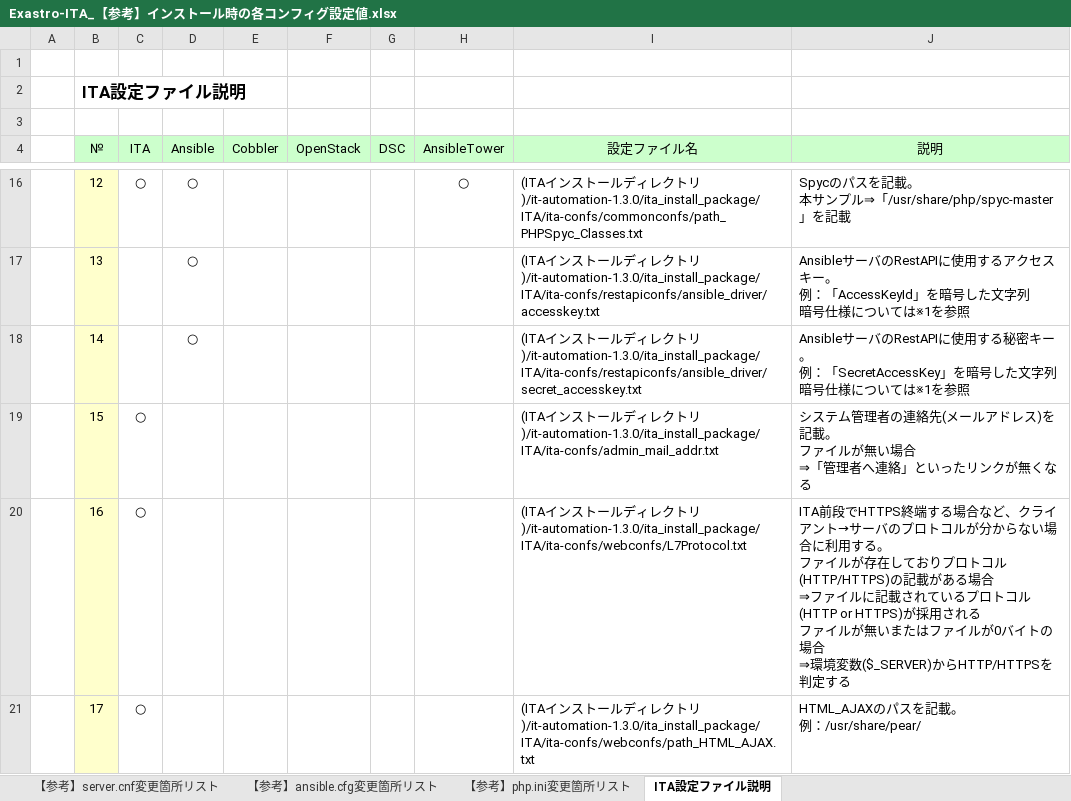
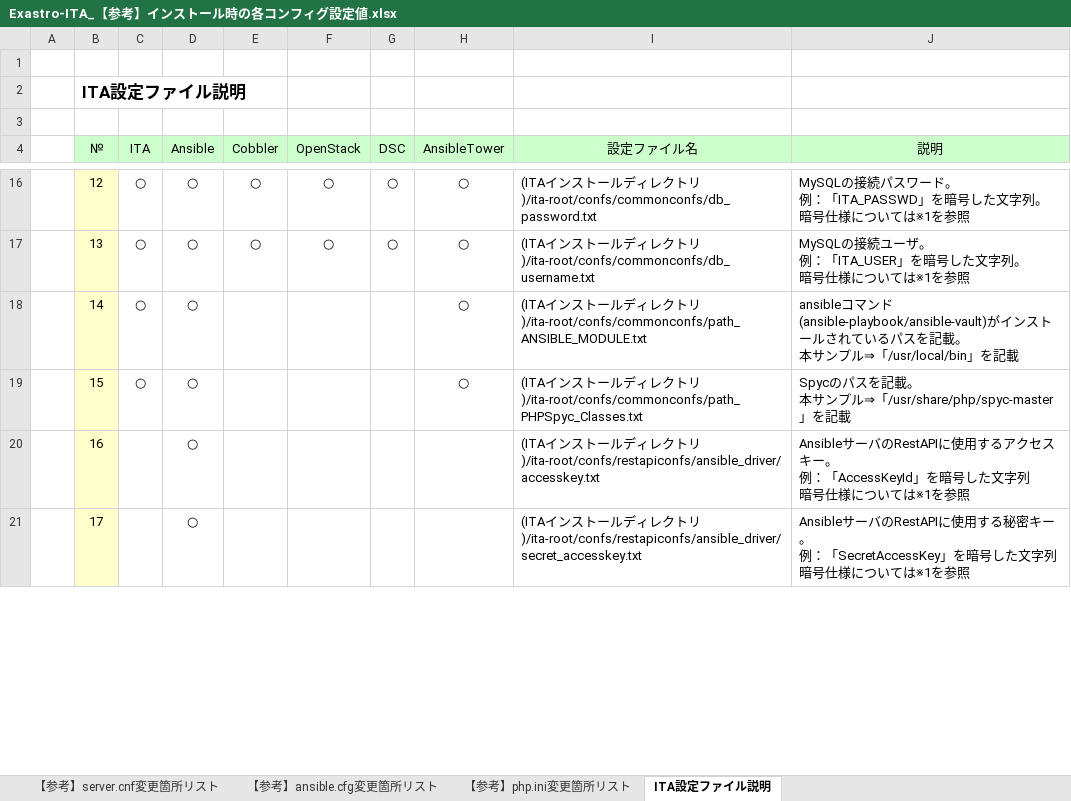
Before and after one commit to exastro-suite/it-automation-docs, an Excel workbook: asset/Documents_ja/Exastro-ITA_【参考】インストール時の各コンフィグ設定値.xlsx, sheet ITA設定ファイル説明, drawn as a sheet; only a part is shown, gaps mark what is left out; values as stored, in another font and other column widths than the file's, no borders; ↵ is a line break in a cell; the diff covers the shown part only; the diff names each change by its address in the sheet, - before the commit and + after, or states it on an @@ line.

```diff
--- a/asset/Documents_ja/Exastro-ITA_【参考】インストール時の各コンフィグ設定値.xlsx (sheet ITA設定ファイル説明)
+++ b/asset/Documents_ja/Exastro-ITA_【参考】インストール時の各コンフィグ設定値.xlsx (sheet ITA設定ファイル説明)
-E16:E17 (Cobbler): (empty)
+E16:E17 (Cobbler): ○
-F16:F17 (OpenStack): (empty)
+F16:F17 (OpenStack): ○
-G16:G17 (DSC): (empty)
+G16:G17 (DSC): ○
-I16 (設定ファイル名): …トリ)/it-automation-1.3.0/ita_install_package/ITA/ita-confs/commonconfs/path_PHPSpyc_Classes.txt
+I16 (設定ファイル名): …トリ)/ita-root/confs/commonconfs/db_password.txt
-J16 (説明): Spycのパスを記載。 ↵ 本サンプル⇒「/usr/share/php/spyc-master」を記載
+J16 (説明): MySQLの接続パスワード。 ↵ 例：「ITA_PASSWD」を暗号した文字列。 ↵ 暗号仕様については※1を参照
-C17:C18 (ITA): (empty)
+C17:C18 (ITA): ○
-H17:H19 (AnsibleTower): (empty)
+H17:H19 (AnsibleTower): ○
-I17 (設定ファイル名): …トリ)/it-automation-1.3.0/ita_install_package/ITA/ita-confs/restapiconfs/ansible_driver/accesskey.txt
+I17 (設定ファイル名): …トリ)/ita-root/confs/commonconfs/db_username.txt
-J17 (説明): AnsibleサーバのRestAPIに使用するアクセスキー。 ↵ 例：「AccessKeyId」を暗号した文字列 ↵ 暗号仕…
+J17 (説明): MySQLの接続ユーザ。 ↵ 例：「ITA_USER」を暗号した文字列。 ↵ 暗号仕…
-I18 (設定ファイル名): …トリ)/it-automation-1.3.0/ita_install_package/ITA/ita-confs/restapiconfs/ansible_driver/secret_accesskey.txt
+I18 (設定ファイル名): …トリ)/ita-root/confs/commonconfs/path_ANSIBLE_MODULE.txt
-J18 (説明): AnsibleサーバのRestAPIに使用する秘密キー。 ↵ 例：「SecretAccessKey」を暗号した文字列 ↵ 暗号仕様については※1を参照
+J18 (説明): ansibleコマンド(ansible-playbook/ansible-vault)がインストールされているパスを記載。 ↵ 本サンプル⇒「/usr/local/bin」を記載
-D19:D21 (Ansible): (empty)
+D19:D21 (Ansible): ○
-I19 (設定ファイル名): …トリ)/it-automation-1.3.0/ita_install_package/ITA/ita-confs/admin_mail_addr.txt
+I19 (設定ファイル名): …トリ)/ita-root/confs/commonconfs/path_PHPSpyc_Classes.txt
-J19 (説明): システム管理者の連絡先(メールアドレス)を記載。 ↵ ファイルが無い場合 ↵ ⇒「管理者へ連絡」といったリンクが無くなる
+J19 (説明): Spycのパスを記載。 ↵ 本サンプル⇒「/usr/share/php/spyc-master」を記載
-C20:C21 (ITA): ○
+C20:C21 (ITA): (empty)
-I20 (設定ファイル名): …トリ)/it-automation-1.3.0/ita_install_package/ITA/ita-confs/webconfs/L7Protocol.txt
+I20 (設定ファイル名): …トリ)/ita-root/confs/restapiconfs/ansible_driver/accesskey.txt
-J20 (説明): ITA前段でHTTPS終端する場合など、クライアント→サーバのプロトコルが分からない場合に利用する。 ↵ ファイルが存在しておりプロトコル(HTTP/HTTPS)の記載がある場合 ↵ ⇒ファイルに記載されているプロトコル(HTTP or HTTPS)が採用される ↵ ファイルが無いまたはファイルが0バイトの場合 ↵ ⇒環境変数($_SERVER)からHTTP/HTTPSを判定する
+J20 (説明): AnsibleサーバのRestAPIに使用するアクセスキー。 ↵ 例：「AccessKeyId」を暗号した文字列 ↵ 暗号仕様については※1を参照
-I21 (設定ファイル名): …トリ)/it-automation-1.3.0/ita_install_package/ITA/ita-confs/webconfs/path_HTML_AJAX.txt
+I21 (設定ファイル名): …トリ)/ita-root/confs/restapiconfs/ansible_driver/secret_accesskey.txt
-J21 (説明): HTML_AJAXのパスを記載。 ↵ 例：/usr/share/pear/
+J21 (説明): AnsibleサーバのRestAPIに使用する秘密キー。 ↵ 例：「SecretAccessKey」を暗号した文字列 ↵ 暗号仕様については※1を参照
```
Also changed, not shown: 6 added rows and 33 edited cells elsewhere in this sheet.
